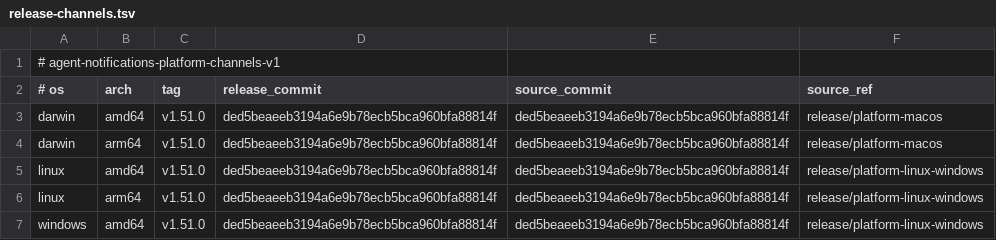
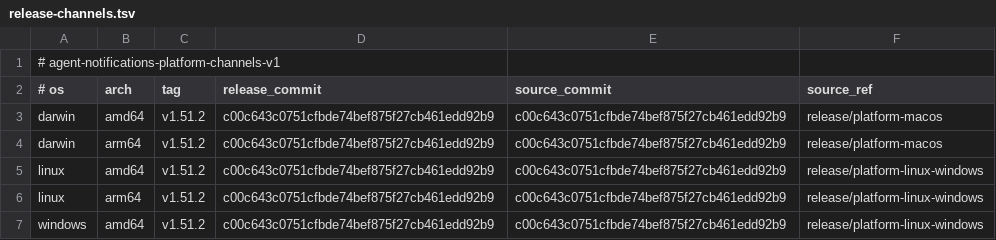
Before and after one commit to 777genius/agent-notifications, a TSV file: release-channels.tsv, drawn as a sheet.

Commit message:
chore(release): prepare v1.51.2 platform promotion
Refs #619

```diff
--- a/release-channels.tsv
+++ b/release-channels.tsv
@@ -2,6 +2,6 @@
 # os	arch	tag	release_commit	source_commit	source_ref
-darwin	amd64	v1.51.0	ded5beaeeb3194a6e9b78ecb5bca960bfa88814f	ded5beaeeb3194a6e9b78ecb5bca960bfa88814f	release/platform-macos
-darwin	arm64	v1.51.0	ded5beaeeb3194a6e9b78ecb5bca960bfa88814f	ded5beaeeb3194a6e9b78ecb5bca960bfa88814f	release/platform-macos
-linux	amd64	v1.51.0	ded5beaeeb3194a6e9b78ecb5bca960bfa88814f	ded5beaeeb3194a6e9b78ecb5bca960bfa88814f	release/platform-linux-windows
-linux	arm64	v1.51.0	ded5beaeeb3194a6e9b78ecb5bca960bfa88814f	ded5beaeeb3194a6e9b78ecb5bca960bfa88814f	release/platform-linux-windows
-windows	amd64	v1.51.0	ded5beaeeb3194a6e9b78ecb5bca960bfa88814f	ded5beaeeb3194a6e9b78ecb5bca960bfa88814f	release/platform-linux-windows
+darwin	amd64	v1.51.2	c00c643c0751cfbde74bef875f27cb461edd92b9	c00c643c0751cfbde74bef875f27cb461edd92b9	release/platform-macos
+darwin	arm64	v1.51.2	c00c643c0751cfbde74bef875f27cb461edd92b9	c00c643c0751cfbde74bef875f27cb461edd92b9	release/platform-macos
+linux	amd64	v1.51.2	c00c643c0751cfbde74bef875f27cb461edd92b9	c00c643c0751cfbde74bef875f27cb461edd92b9	release/platform-linux-windows
+linux	arm64	v1.51.2	c00c643c0751cfbde74bef875f27cb461edd92b9	c00c643c0751cfbde74bef875f27cb461edd92b9	release/platform-linux-windows
+windows	amd64	v1.51.2	c00c643c0751cfbde74bef875f27cb461edd92b9	c00c643c0751cfbde74bef875f27cb461edd92b9	release/platform-linux-windows
```
Also changed, not shown: 1 other file.
